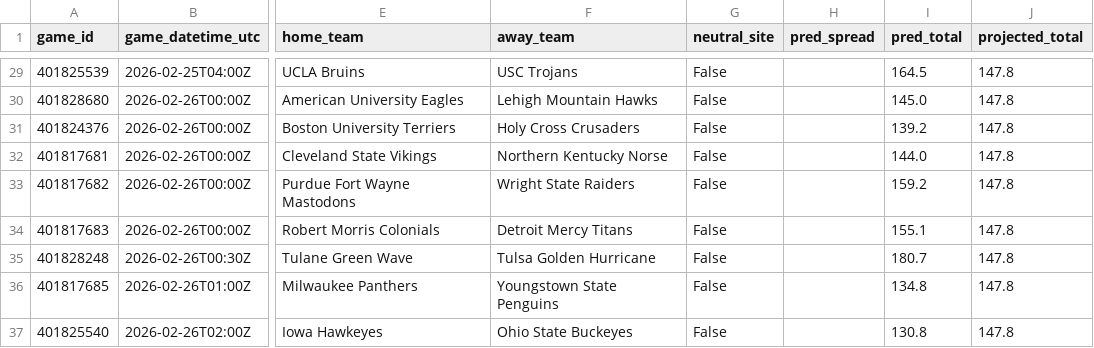
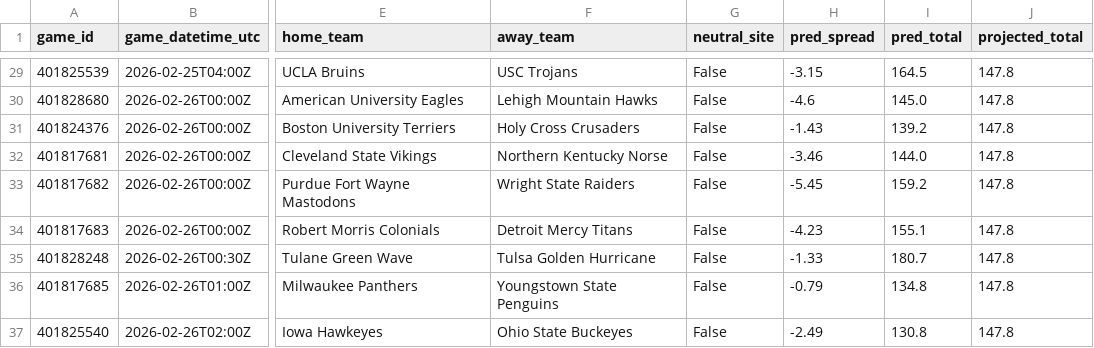
Before and after one commit to goldbondman/CBB.RD2, a CSV file: data/predictions_combined_latest.csv, drawn as a sheet; only a part is shown, gaps mark what is left out; the diff covers the shown part only; the diff names each change by its address in the sheet, - before the commit and + after, or states it on an @@ line.

```diff
--- a/data/predictions_combined_latest.csv
+++ b/data/predictions_combined_latest.csv
-H29 (pred_spread): (empty)
+H29 (pred_spread): -3.15
-H30 (pred_spread): (empty)
+H30 (pred_spread): -4.6
-H31 (pred_spread): (empty)
+H31 (pred_spread): -1.43
-H32 (pred_spread): (empty)
+H32 (pred_spread): -3.46
-H33 (pred_spread): (empty)
+H33 (pred_spread): -5.45
-H34 (pred_spread): (empty)
+H34 (pred_spread): -4.23
-H35 (pred_spread): (empty)
+H35 (pred_spread): -1.33
-H36 (pred_spread): (empty)
+H36 (pred_spread): -0.79
-H37 (pred_spread): (empty)
+H37 (pred_spread): -2.49
```
Also changed, not shown: 25 edited cells elsewhere in this file, 4 other files.
